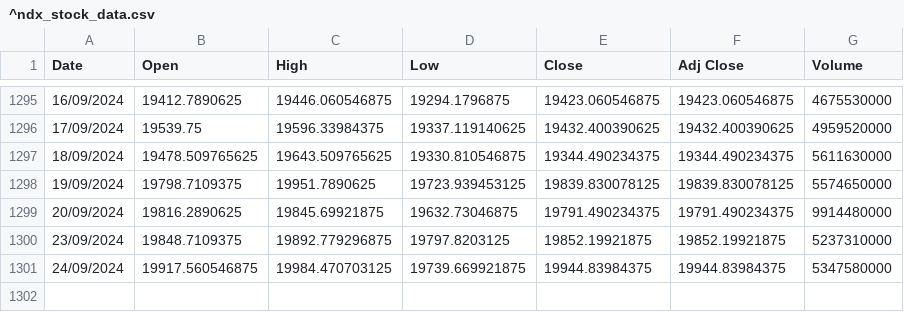
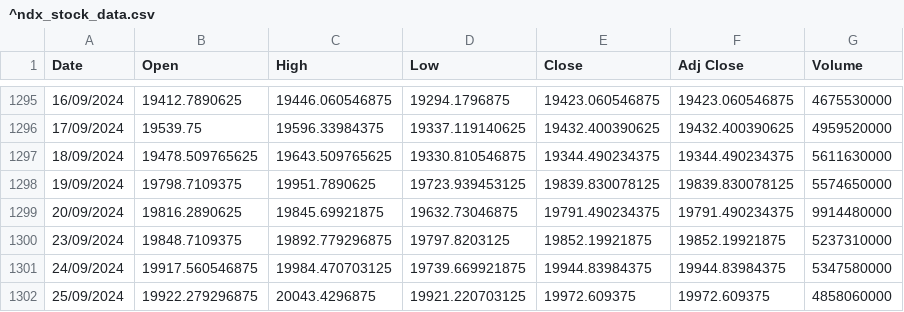
Before and after one commit to awakzdev/finance, a CSV file: ^ndx_stock_data.csv, drawn as a sheet; only a part is shown, gaps mark what is left out.

Commit message:
Update ^NDX stock data

```diff
--- a/^ndx_stock_data.csv
+++ b/^ndx_stock_data.csv
@@ -1301 +1301,2 @@ Date,Open,High,Low,Close,Adj Close,Volume
 24/09/2024,19917.560546875,19984.470703125,19739.669921875,19944.83984375,19944.83984375,5347580000
+25/09/2024,19922.279296875,20043.4296875,19921.220703125,19972.609375,19972.609375,4858060000
```
